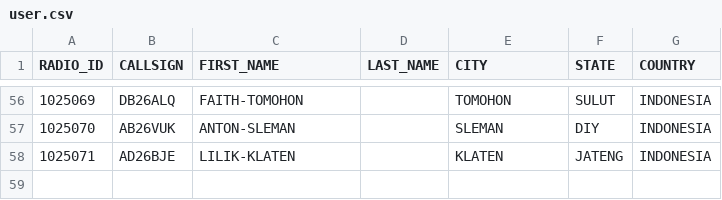
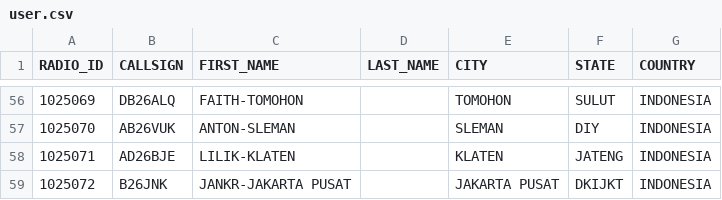
Before and after one commit to tombolptt/KT25ARI, a CSV file: user.csv, drawn as a sheet; only a part is shown, gaps mark what is left out; the diff names each change by its address in the sheet, - before the commit and + after, or states it on an @@ line.

Commit message:
Update user.csv

```diff
--- a/user.csv
+++ b/user.csv
+row 59: 1025072 | B26JNK | JANKR-JAKARTA PUSAT |  | JAKARTA PUSAT | DKIJKT | INDONESIA
```
